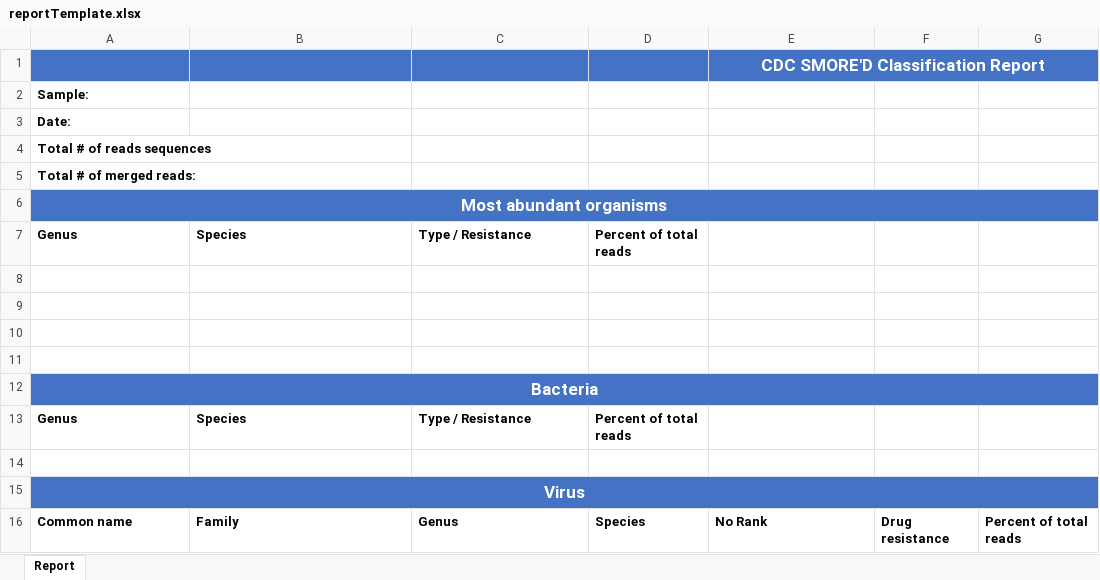
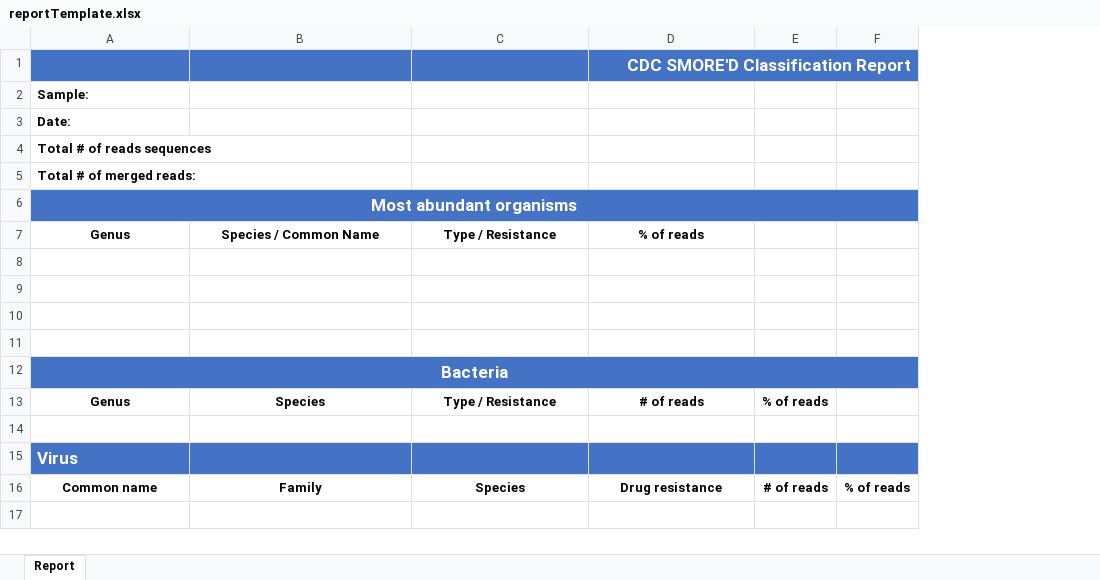
Before and after one commit to appliedbinf/URDO-SMOREd, an Excel workbook: reportTemplate.xlsx, sheet Report, drawn as a sheet; values as stored, in another font and other column widths than the file's, no borders; removed rows and columns are numbered as before the commit, all else as after; the diff names each change by its address in the sheet, - before the commit and + after, or states it on an @@ line.

Commit message:
More report generation refinement

```diff
--- a/reportTemplate.xlsx (sheet Report)
+++ b/reportTemplate.xlsx (sheet Report)
-column D, rows 7-16: Percent of total reads |  |  |  |  |  | Percent of total reads |  |  | Species
-column F, row 16: Drug resistance
-column G, row 16: Percent of total reads
+column E, rows 13-16: % of reads |  |  | # of reads
+column F, row 16: % of reads
-D1 alignment: center
+D1 alignment: right
-A7:C7 alignment: left
+A7:C7 alignment: center
-B7: Species
+B7: Species / Common Name
-D7: (empty)
+D7: % of reads
-A13:C13 alignment: left
+A13:C13 alignment: center
-D13: (empty)
+D13: # of reads
-A15 alignment: center
+A15 alignment: left
-A15:G15 merged
-A16:C16 alignment: left
+A16:C16 alignment: center
-C16: Genus
+C16: Species
-D16: No Rank
+D16: Drug resistance
-D16 alignment: left
+D16 alignment: center
```
Also changed, not shown: 2 other files.
